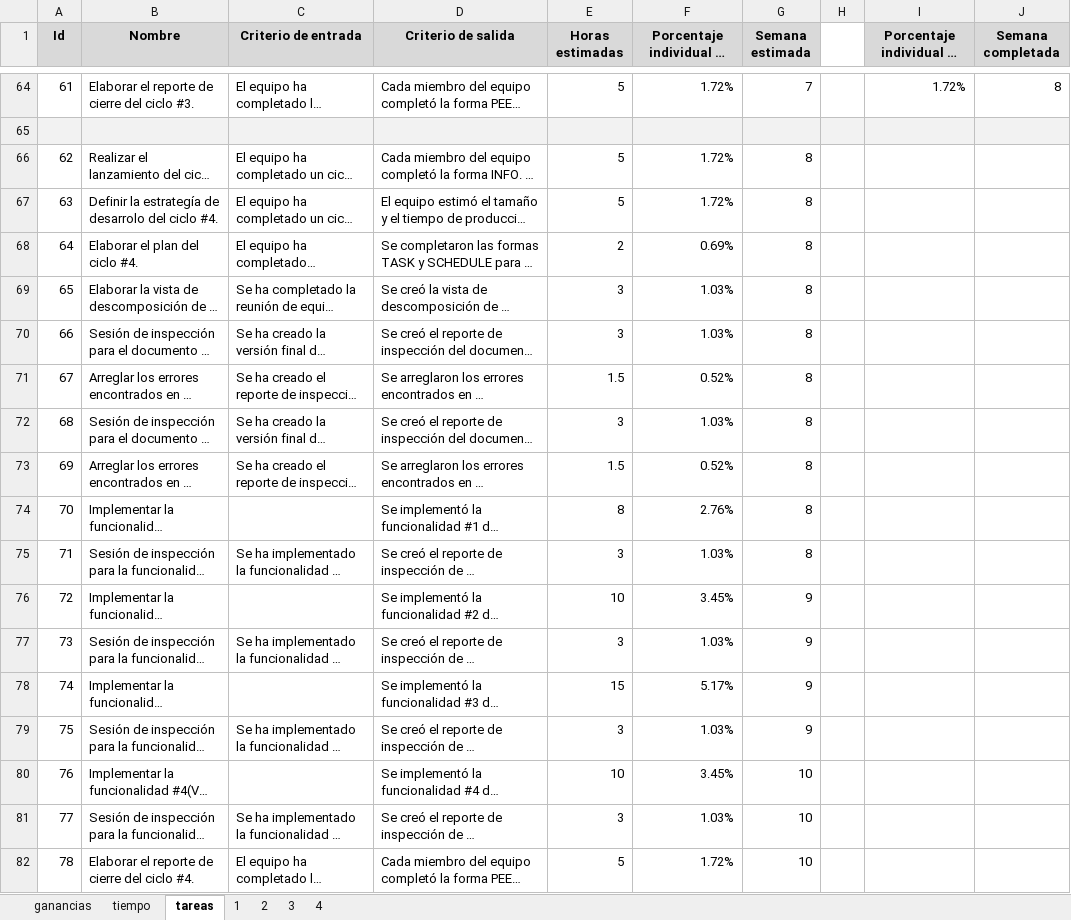
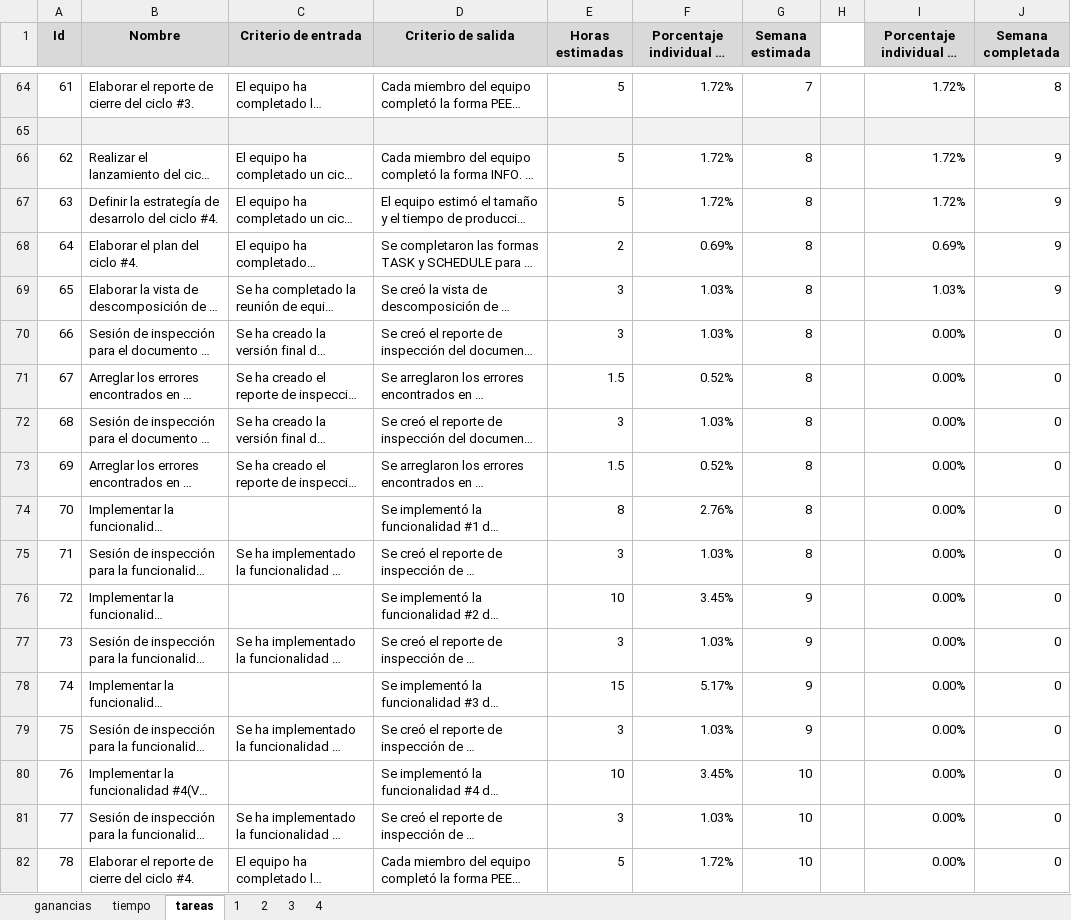
Before and after one commit to jw92/PPR, an Excel workbook: tspi/plan.xlsx, sheet tareas, drawn as a sheet; only a part is shown, gaps mark what is left out; long unchanged cells end in …; values as stored, in another font and other column widths than the file's, no borders; the diff names each change by its address in the sheet, - before the commit and + after, or states it on an @@ line.

```diff
--- a/tspi/plan.xlsx (sheet tareas)
+++ b/tspi/plan.xlsx (sheet tareas)
-I66:I67: (empty)
+I66:I67: 1.72%
-J66:J69 (Semana completada): (empty)
+J66:J69 (Semana completada): 9
-I68: (empty)
+I68: 0.69%
-I69: (empty)
+I69: 1.03%
-I70:I82: (empty)
+I70:I82: 0.00%
-J70:J82 (Semana completada): (empty)
+J70:J82 (Semana completada): 0
```
Also changed, not shown: sheet 4, sheet tiempo, sheet ganancias, sheet 3, formulas that keep their value, charts or pictures, tspi/ciclo-4/plan4-20095495.xlsx, tspi/ciclo-4/plan4-20105627.xlsx, 3 other files.
